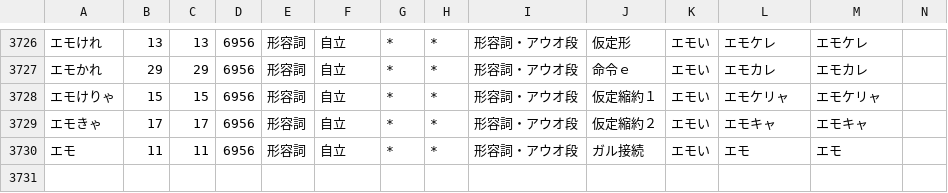
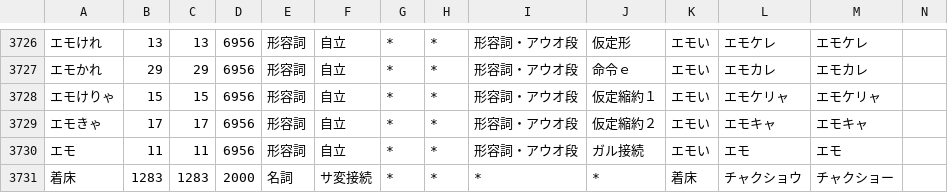
Before and after one commit to millimoji/ribbon, a CSV file: tools/script/user.csv, drawn as a sheet; only a part is shown, gaps mark what is left out; the diff names each change by its address in the sheet, - before the commit and + after, or states it on an @@ line.

Commit message:
add word

```diff
--- a/tools/script/user.csv
+++ b/tools/script/user.csv
+row 3731: 着床 | 1283 | 1283 | 2000 | 名詞 | サ変接続 | * | * | * | * | 着床 | チャクショウ | チャクショー
```
